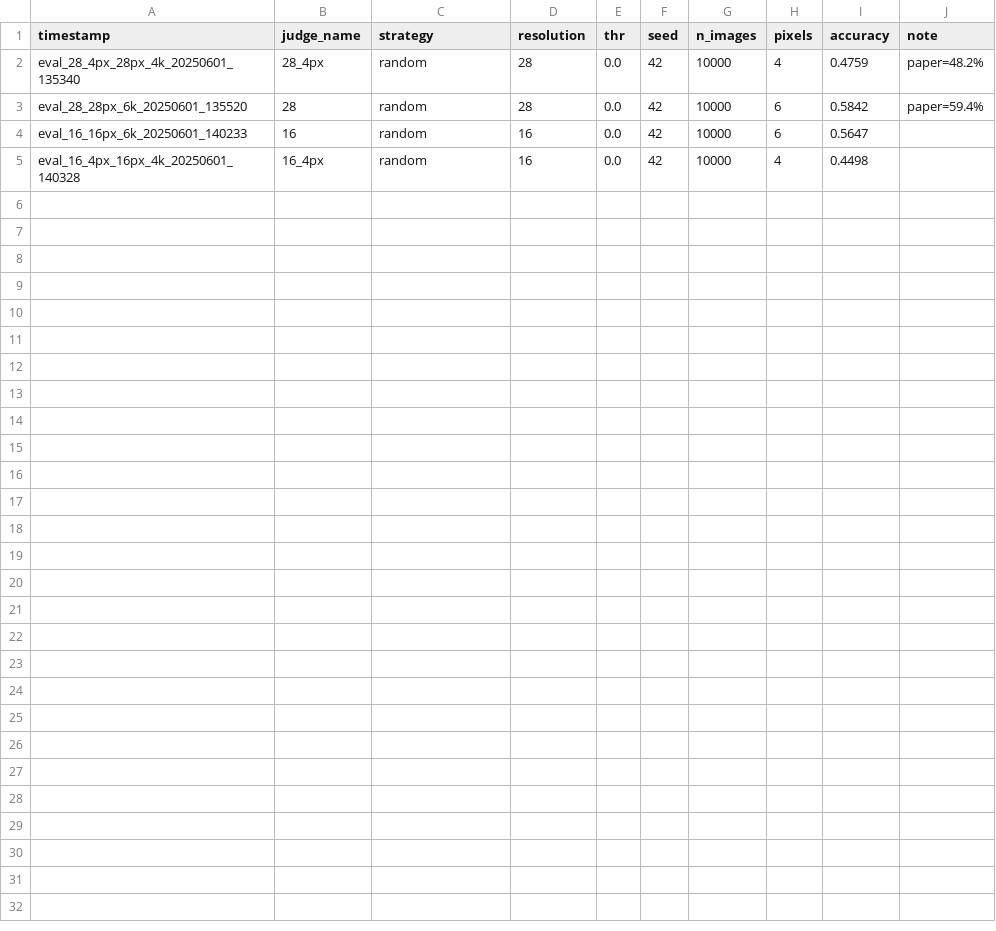
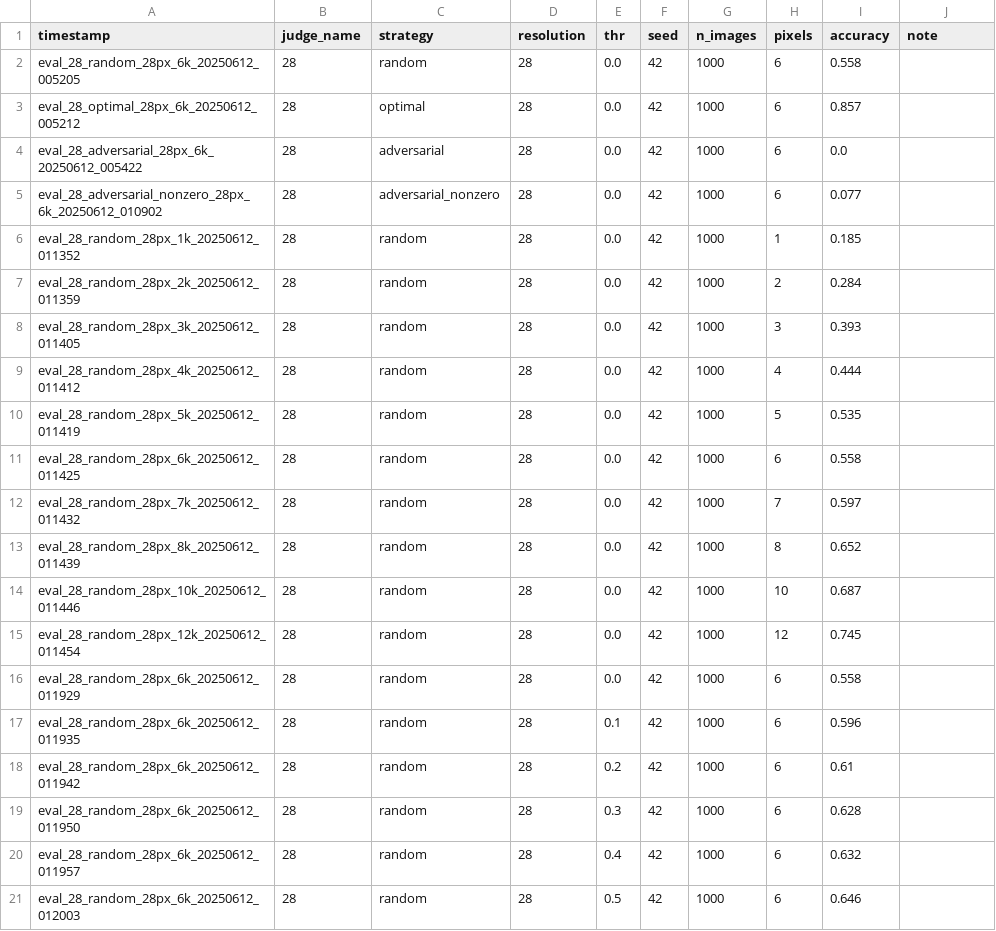
Before and after one commit to machulsky61/tesis, a CSV file: debate_mnist/outputs/evaluations.csv, drawn as a sheet.

Commit message:
run_experiments v3
+ results + added non_zero strategy

```diff
--- a/debate_mnist/outputs/evaluations.csv
+++ b/debate_mnist/outputs/evaluations.csv
@@ -1,5 +1,21 @@
 timestamp,judge_name,strategy,resolution,thr,seed,n_images,pixels,accuracy,note
-eval_28_4px_28px_4k_20250601_135340,28_4px,random,28,0.0,42,10000,4,0.4759,paper=48.2%
-eval_28_28px_6k_20250601_135520,28,random,28,0.0,42,10000,6,0.5842,paper=59.4%
-eval_16_16px_6k_20250601_140233,16,random,16,0.0,42,10000,6,0.5647,
-eval_16_4px_16px_4k_20250601_140328,16_4px,random,16,0.0,42,10000,4,0.4498,
+eval_28_random_28px_6k_20250612_005205,28,random,28,0.0,42,1000,6,0.558,
+eval_28_optimal_28px_6k_20250612_005212,28,optimal,28,0.0,42,1000,6,0.857,
+eval_28_adversarial_28px_6k_20250612_005422,28,adversarial,28,0.0,42,1000,6,0.0,
+eval_28_adversarial_nonzero_28px_6k_20250612_010902,28,adversarial_nonzero,28,0.0,42,1000,6,0.077,
+eval_28_random_28px_1k_20250612_011352,28,random,28,0.0,42,1000,1,0.185,
+eval_28_random_28px_2k_20250612_011359,28,random,28,0.0,42,1000,2,0.284,
+eval_28_random_28px_3k_20250612_011405,28,random,28,0.0,42,1000,3,0.393,
+eval_28_random_28px_4k_20250612_011412,28,random,28,0.0,42,1000,4,0.444,
+eval_28_random_28px_5k_20250612_011419,28,random,28,0.0,42,1000,5,0.535,
+eval_28_random_28px_6k_20250612_011425,28,random,28,0.0,42,1000,6,0.558,
+eval_28_random_28px_7k_20250612_011432,28,random,28,0.0,42,1000,7,0.597,
+eval_28_random_28px_8k_20250612_011439,28,random,28,0.0,42,1000,8,0.652,
+eval_28_random_28px_10k_20250612_011446,28,random,28,0.0,42,1000,10,0.687,
+eval_28_random_28px_12k_20250612_011454,28,random,28,0.0,42,1000,12,0.745,
+eval_28_random_28px_6k_20250612_011929,28,random,28,0.0,42,1000,6,0.558,
+eval_28_random_28px_6k_20250612_011935,28,random,28,0.1,42,1000,6,0.596,
+eval_28_random_28px_6k_20250612_011942,28,random,28,0.2,42,1000,6,0.61,
+eval_28_random_28px_6k_20250612_011950,28,random,28,0.3,42,1000,6,0.628,
+eval_28_random_28px_6k_20250612_011957,28,random,28,0.4,42,1000,6,0.632,
+eval_28_random_28px_6k_20250612_012003,28,random,28,0.5,42,1000,6,0.646,
```
Also changed, not shown: 3 other files.
